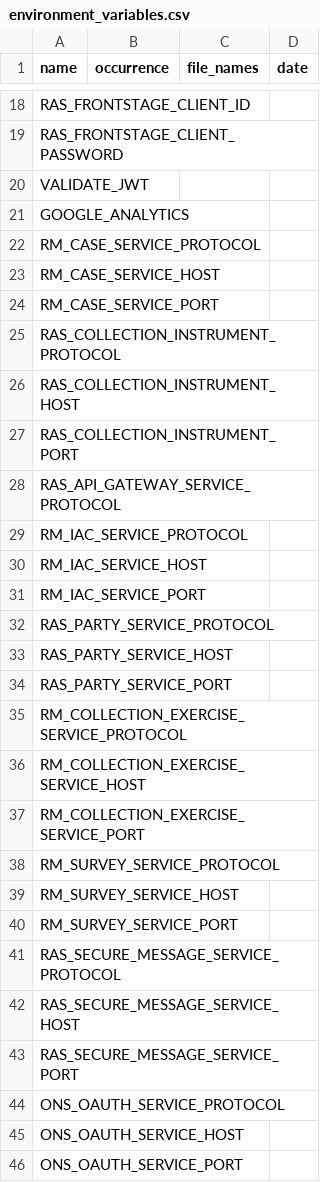
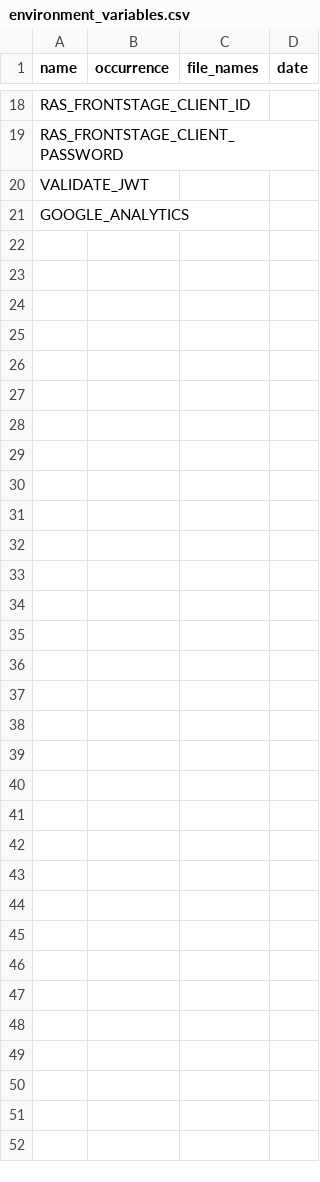
Before and after one commit to ONSdigital/ras-compose, a CSV file: tools/search_environment_vars/environment_variables.csv, drawn as a sheet; only a part is shown, gaps mark what is left out; the diff names each change by its address in the sheet, - before the commit and + after, or states it on an @@ line.

Commit message:
adding a more cut down check list

```diff
--- a/tools/search_environment_vars/environment_variables.csv
+++ b/tools/search_environment_vars/environment_variables.csv
-row 22: RM_CASE_SERVICE_PROTOCOL
-row 23: RM_CASE_SERVICE_HOST
-row 24: RM_CASE_SERVICE_PORT
-row 25: RAS_COLLECTION_INSTRUMENT_PROTOCOL
-row 26: RAS_COLLECTION_INSTRUMENT_HOST
-row 27: RAS_COLLECTION_INSTRUMENT_PORT
-row 28: RAS_API_GATEWAY_SERVICE_PROTOCOL
-row 29: RM_IAC_SERVICE_PROTOCOL
-row 30: RM_IAC_SERVICE_HOST
-row 31: RM_IAC_SERVICE_PORT
-row 32: RAS_PARTY_SERVICE_PROTOCOL
-row 33: RAS_PARTY_SERVICE_HOST
-row 34: RAS_PARTY_SERVICE_PORT
-row 35: RM_COLLECTION_EXERCISE_SERVICE_PROTOCOL
-row 36: RM_COLLECTION_EXERCISE_SERVICE_HOST
-row 37: RM_COLLECTION_EXERCISE_SERVICE_PORT
-row 38: RM_SURVEY_SERVICE_PROTOCOL
-row 39: RM_SURVEY_SERVICE_HOST
-row 40: RM_SURVEY_SERVICE_PORT
-row 41: RAS_SECURE_MESSAGE_SERVICE_PROTOCOL
-row 42: RAS_SECURE_MESSAGE_SERVICE_HOST
-row 43: RAS_SECURE_MESSAGE_SERVICE_PORT
-row 44: ONS_OAUTH_SERVICE_PROTOCOL
-row 45: ONS_OAUTH_SERVICE_HOST
-row 46: ONS_OAUTH_SERVICE_PORT
```
